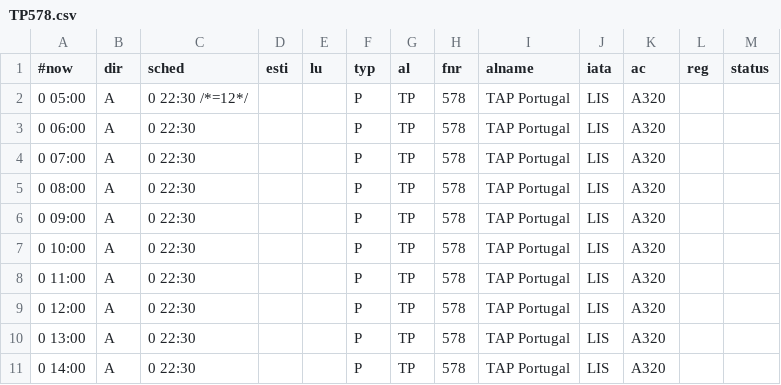
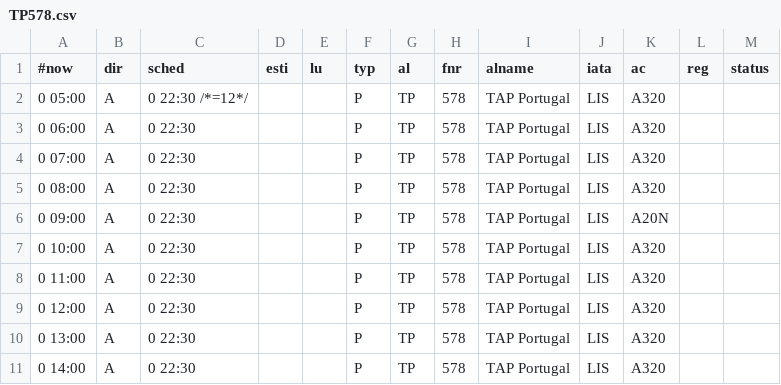
Before and after one commit to flederwiesel/fra-flugplan, a CSV file: www.frankfurt-airport.com/flights/arrival/TP578.csv, drawn as a sheet; only a part is shown.

```diff
--- a/www.frankfurt-airport.com/flights/arrival/TP578.csv
+++ b/www.frankfurt-airport.com/flights/arrival/TP578.csv
@@ -5,3 +5,3 @@
 0 08:00;A;0 22:30;;;P;TP;578;TAP Portugal;LIS;A320;;
-0 09:00;A;0 22:30;;;P;TP;578;TAP Portugal;LIS;A320;;
+0 09:00;A;0 22:30;;;P;TP;578;TAP Portugal;LIS;A20N;;
 0 10:00;A;0 22:30;;;P;TP;578;TAP Portugal;LIS;A320;;
```
Also changed, not shown: 4 other files.
